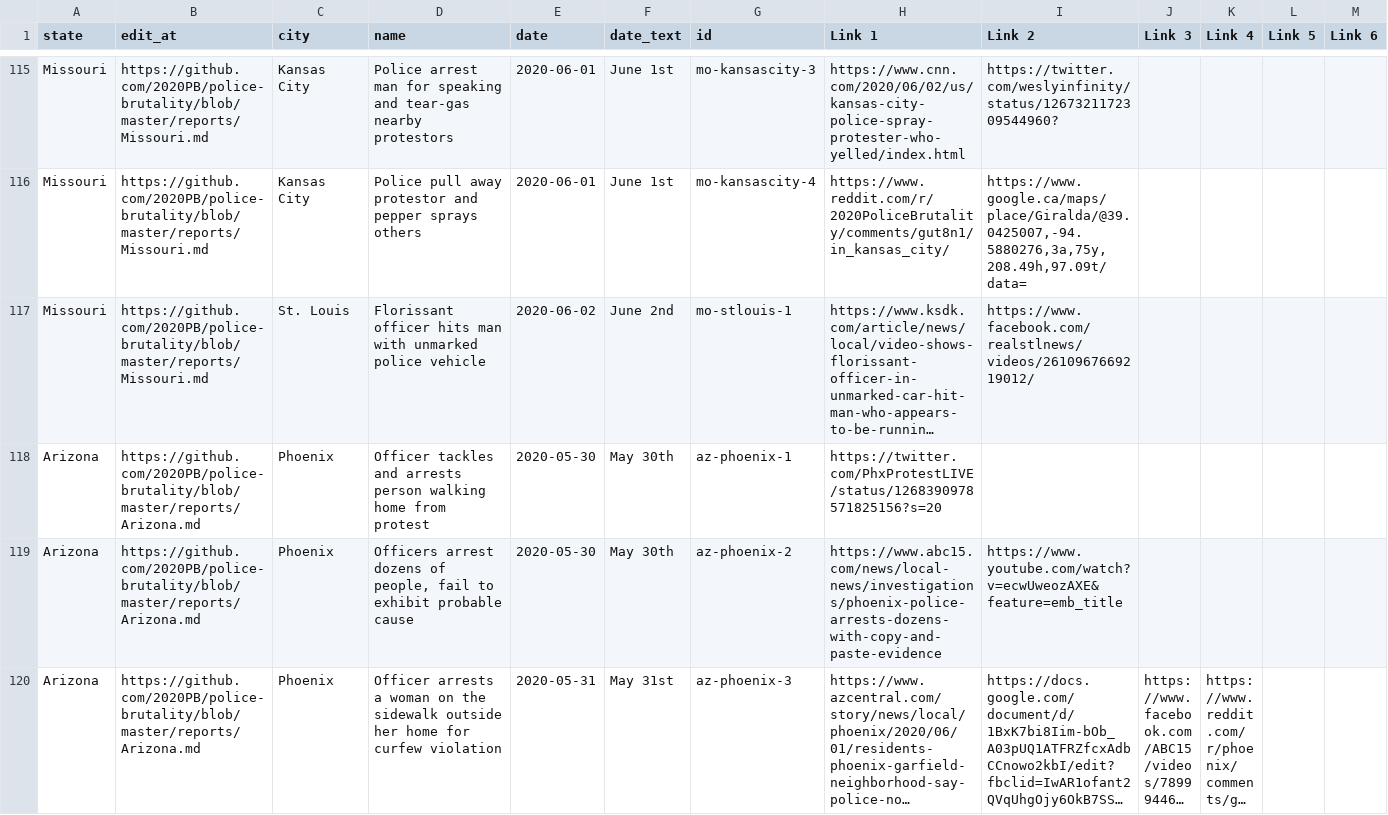
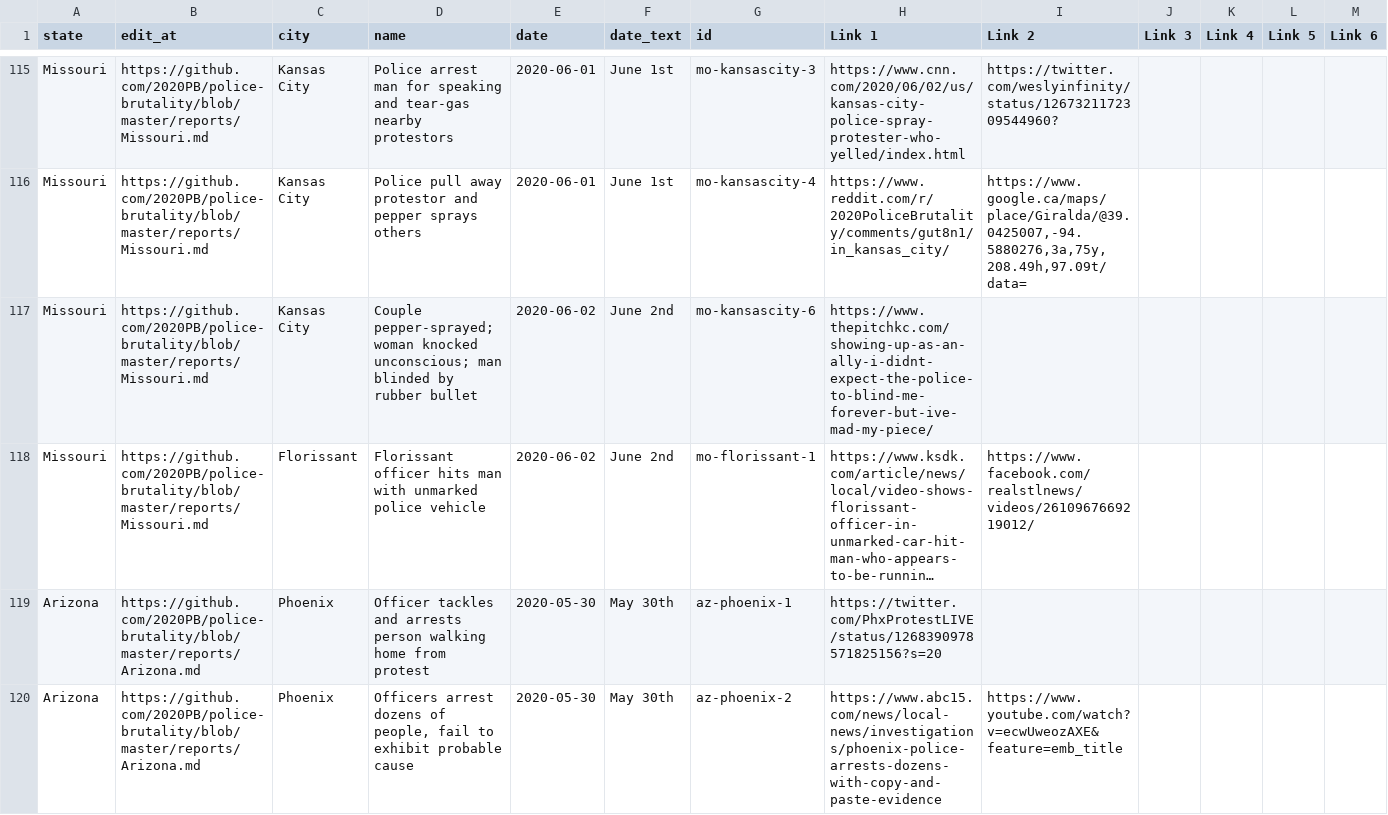
Before and after one commit to 2020PB/police-brutality, a CSV file: all-locations.csv, drawn as a sheet; only a part is shown, gaps mark what is left out; the shorter side is filled out with more unchanged rows; long unchanged cells end in …; addresses are those after the commit; rows hold the shown columns only; the diff names each change by its address in the sheet, - before the commit and + after, or states it on an @@ line.

Commit message:
Update data_build to output generated at 7030108

```diff
--- a/all-locations.csv
+++ b/all-locations.csv
+row 117: Missouri | https://github.com/2020PB/police-brutality/blob/master/reports/Missouri.md | Kansas City | Couple pepper-sprayed; woman knocked unconscious; man blinded by rubber bullet | 2020-06-02 | June 2nd | mo-kansascity-6 | https://www.thepitchkc.com/showing-up-as-an-ally-i-didnt-expect-the-police-to-blind-me-forever-but-ive-mad-my-piece/
-C118 (city): St. Louis
+C118 (city): Florissant
-G118 (id): mo-stlouis-1
+G118 (id): mo-florissant-1
```
Also changed, not shown: 2 other files.
